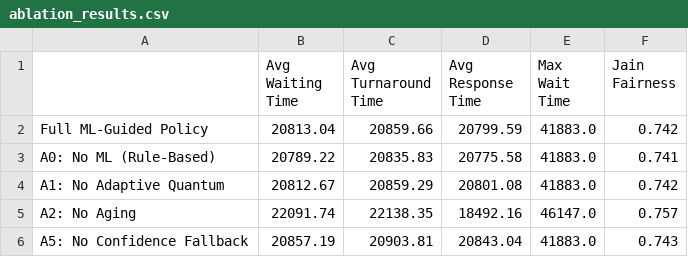
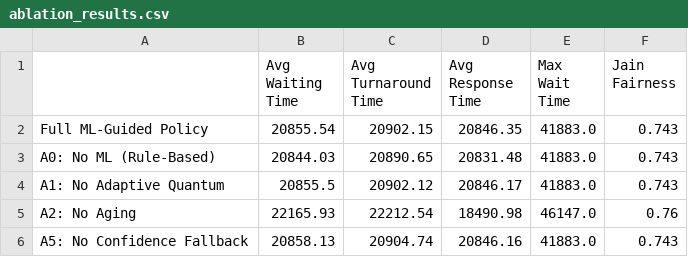
Before and after one commit to Rajnandini15122006/ML_Scheduler_OS, a CSV file: data/ablation_results.csv, drawn as a sheet.

Commit message:
Update benchmark and ablation CSV datasets with corrected DSQ distribution

```diff
--- a/data/ablation_results.csv
+++ b/data/ablation_results.csv
@@ -1,6 +1,6 @@
 ,Avg Waiting Time,Avg Turnaround Time,Avg Response Time,Max Wait Time,Jain Fairness
-Full ML-Guided Policy,20813.04,20859.66,20799.59,41883.0,0.742
-A0: No ML (Rule-Based),20789.22,20835.83,20775.58,41883.0,0.741
-A1: No Adaptive Quantum,20812.67,20859.29,20801.08,41883.0,0.742
-A2: No Aging,22091.74,22138.35,18492.16,46147.0,0.757
-A5: No Confidence Fallback,20857.19,20903.81,20843.04,41883.0,0.743
+Full ML-Guided Policy,20855.54,20902.15,20846.35,41883.0,0.743
+A0: No ML (Rule-Based),20844.03,20890.65,20831.48,41883.0,0.743
+A1: No Adaptive Quantum,20855.5,20902.12,20846.17,41883.0,0.743
+A2: No Aging,22165.93,22212.54,18490.98,46147.0,0.76
+A5: No Confidence Fallback,20858.13,20904.74,20846.16,41883.0,0.743
```
Also changed, not shown: data/scheduler_comparison.csv.
